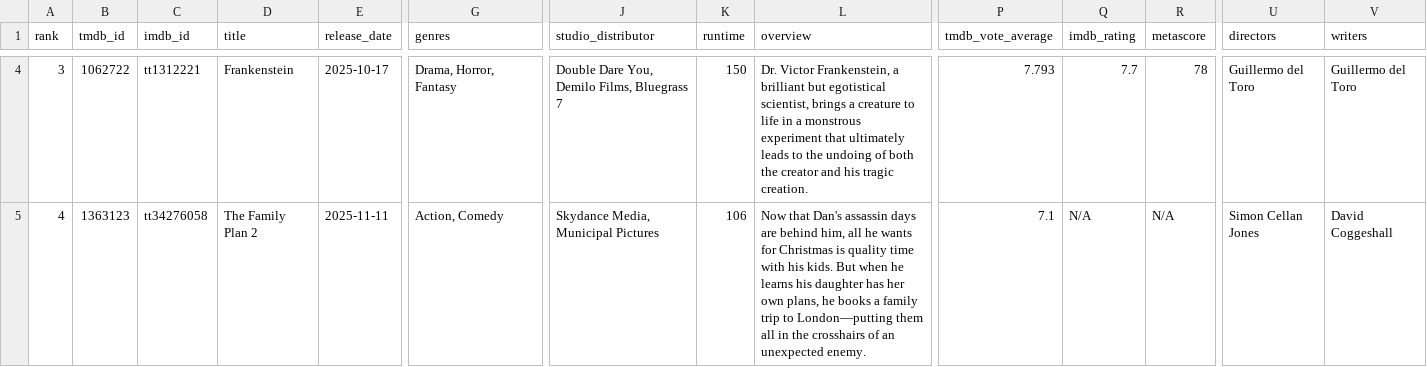
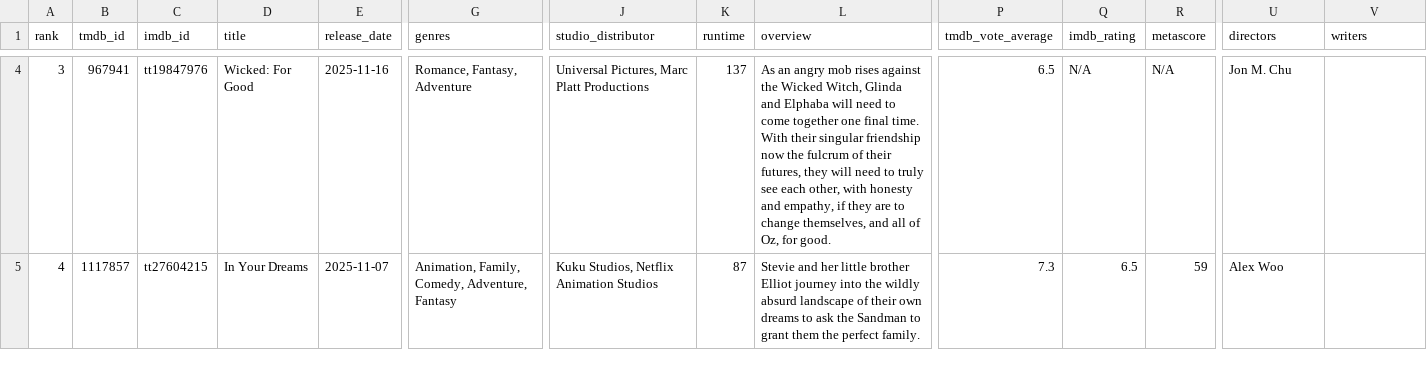
Before and after one commit to minhHuy-Truong/Movie, a CSV file: top10_trending.csv, drawn as a sheet; only a part is shown, gaps mark what is left out; the diff covers the shown part only; the diff names each change by its address in the sheet, - before the commit and + after, or states it on an @@ line.

```diff
--- a/top10_trending.csv
+++ b/top10_trending.csv
-B4 (tmdb_id): 1062722
+B4 (tmdb_id): 967941
-C4 (imdb_id): tt1312221
+C4 (imdb_id): tt19847976
-D4 (title): Frankenstein
+D4 (title): Wicked: For Good
-E4 (release_date): 2025-10-17
+E4 (release_date): 2025-11-16
-G4 (genres): Drama, Horror, Fantasy
+G4 (genres): Romance, Fantasy, Adventure
-J4 (studio_distributor): Double Dare You, Demilo Films, Bluegrass 7
+J4 (studio_distributor): Universal Pictures, Marc Platt Productions
-K4 (runtime): 150
+K4 (runtime): 137
-L4 (overview): Dr. Victor Frankenstein, a brilliant but egotistical scientist, brings a creature to life in a monstrous experiment that ultimately leads to the undoing of both the creator and his tragic creation.
+L4 (overview): As an angry mob rises against the Wicked Witch, Glinda and Elphaba will need to come together one final time. With their singular friendship now the fulcrum of their futures, they will need to truly see each other, with honesty and empathy, if they are to change themselves, and all of Oz, for good.
-P4 (tmdb_vote_average): 7.793
+P4 (tmdb_vote_average): 6.5
-Q4 (imdb_rating): 7.7
+Q4 (imdb_rating): N/A
-R4 (metascore): 78
+R4 (metascore): N/A
-U4 (directors): Guillermo del Toro
+U4 (directors): Jon M. Chu
-V4 (writers): Guillermo del Toro
+V4 (writers): (empty)
-B5 (tmdb_id): 1363123
+B5 (tmdb_id): 1117857
-C5 (imdb_id): tt34276058
+C5 (imdb_id): tt27604215
-D5 (title): The Family Plan 2
+D5 (title): In Your Dreams
-E5 (release_date): 2025-11-11
+E5 (release_date): 2025-11-07
-G5 (genres): Action, Comedy
+G5 (genres): Animation, Family, Comedy, Adventure, Fantasy
-J5 (studio_distributor): Skydance Media, Municipal Pictures
+J5 (studio_distributor): Kuku Studios, Netflix Animation Studios
-K5 (runtime): 106
+K5 (runtime): 87
-L5 (overview): Now that Dan's assassin days are behind him, all he wants for Christmas is quality time with his kids. But when he learns his daughter has her own plans, he books a family trip to London—putting them all in the crosshairs of an unexpected enemy.
+L5 (overview): Stevie and her little brother Elliot journey into the wildly absurd landscape of their own dreams to ask the Sandman to grant them the perfect family.
-P5 (tmdb_vote_average): 7.1
+P5 (tmdb_vote_average): 7.3
-Q5 (imdb_rating): N/A
+Q5 (imdb_rating): 6.5
-R5 (metascore): N/A
+R5 (metascore): 59
-U5 (directors): Simon Cellan Jones
+U5 (directors): Alex Woo
-V5 (writers): David Coggeshall
+V5 (writers): (empty)
```
Also changed, not shown: 142 edited cells elsewhere in this file, 1 other file.
